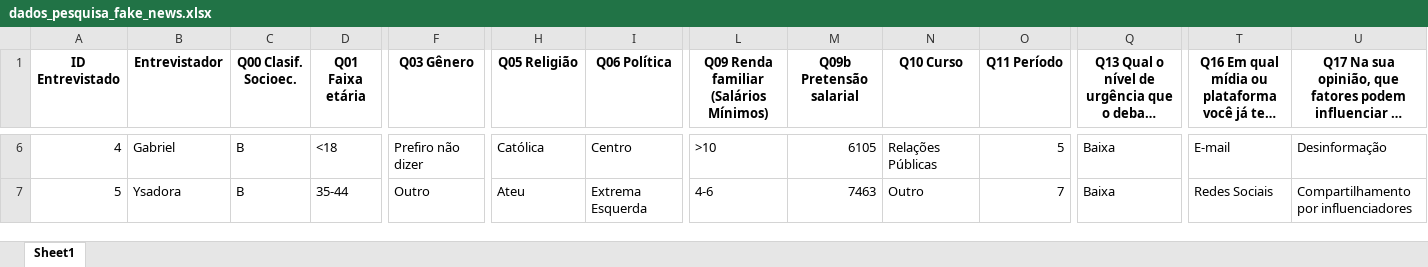
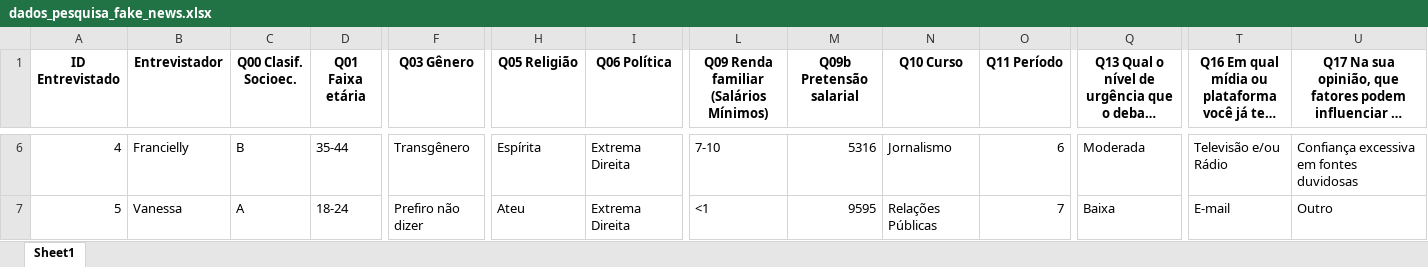
Before and after one commit to lagefreitas/data-science, an Excel workbook: output/dados_pesquisa_fake_news.xlsx, sheet Sheet1, drawn as a sheet; only a part is shown, gaps mark what is left out; long unchanged cells end in …; values as stored, in another font and other column widths than the file's, no borders; the diff covers the shown part only; the diff names each change by its address in the sheet, - before the commit and + after, or states it on an @@ line.

```diff
--- a/output/dados_pesquisa_fake_news.xlsx (sheet Sheet1)
+++ b/output/dados_pesquisa_fake_news.xlsx (sheet Sheet1)
-B6 (Entrevistador): Gabriel
+B6 (Entrevistador): Francielly
-D6 (Q01 Faixa etária): <18
+D6 (Q01 Faixa etária): 35-44
-F6 (Q03 Gênero): Prefiro não dizer
+F6 (Q03 Gênero): Transgênero
-H6 (Q05 Religião): Católica
+H6 (Q05 Religião): Espírita
-I6 (Q06 Política): Centro
+I6 (Q06 Política): Extrema Direita
-L6: >10
+L6: 7-10
-M6 (Q09b Pretensão salarial): 6105
+M6 (Q09b Pretensão salarial): 5316
-N6 (Q10 Curso): Relações Públicas
+N6 (Q10 Curso): Jornalismo
-O6 (Q11 Período): 5
+O6 (Q11 Período): 6
-Q6: Baixa
+Q6: Moderada
-T6: E-mail
+T6: Televisão e/ou Rádio
-U6: Desinformação
+U6: Confiança excessiva em fontes duvidosas
-B7 (Entrevistador): Ysadora
+B7 (Entrevistador): Vanessa
-C7 (Q00 Clasif. Socioec.): B
+C7 (Q00 Clasif. Socioec.): A
-D7 (Q01 Faixa etária): 35-44
+D7 (Q01 Faixa etária): 18-24
-F7 (Q03 Gênero): Outro
+F7 (Q03 Gênero): Prefiro não dizer
-I7 (Q06 Política): Extrema Esquerda
+I7 (Q06 Política): Extrema Direita
-L7: 4-6
+L7: <1
-M7 (Q09b Pretensão salarial): 7463
+M7 (Q09b Pretensão salarial): 9595
-N7 (Q10 Curso): Outro
+N7 (Q10 Curso): Relações Públicas
-T7: Redes Sociais
+T7: E-mail
-U7: Compartilhamento por influenciadores
+U7: Outro
```
Also changed, not shown: 134 edited cells elsewhere in this sheet, 2 other files.
